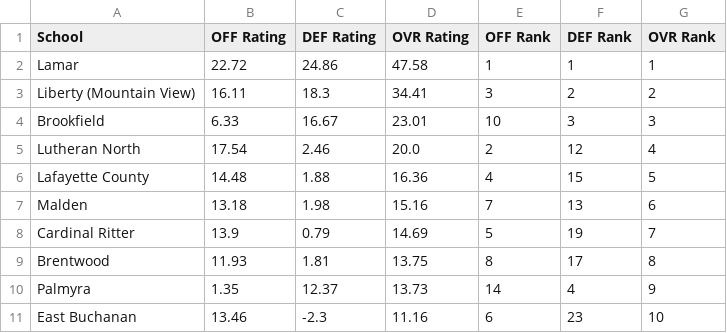
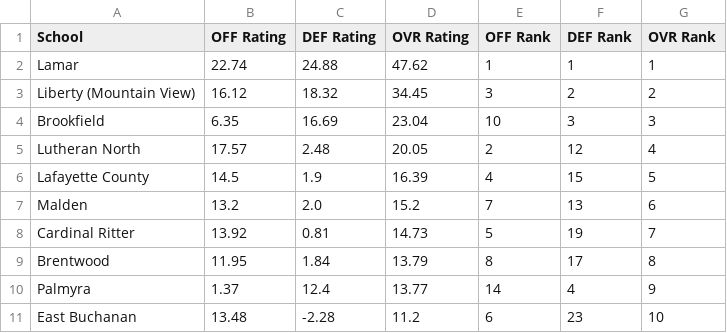
Before and after one commit to AllMOSports/football-ratings-2015, a CSV file: football_rankings_2015_class2.csv, drawn as a sheet; only a part is shown; the diff covers the shown part only.

```diff
--- a/football_rankings_2015_class2.csv
+++ b/football_rankings_2015_class2.csv
@@ -1,11 +1,11 @@
 School,OFF Rating,DEF Rating,OVR Rating,OFF Rank,DEF Rank,OVR Rank
-Lamar,22.72,24.86,47.58,1,1,1
-Liberty (Mountain View),16.11,18.3,34.41,3,2,2
-Brookfield,6.33,16.67,23.01,10,3,3
-Lutheran North,17.54,2.46,20.0,2,12,4
-Lafayette County,14.48,1.88,16.36,4,15,5
-Malden,13.18,1.98,15.16,7,13,6
-Cardinal Ritter,13.9,0.79,14.69,5,19,7
-Brentwood,11.93,1.81,13.75,8,17,8
-Palmyra,1.35,12.37,13.73,14,4,9
-East Buchanan,13.46,-2.3,11.16,6,23,10
+Lamar,22.74,24.88,47.62,1,1,1
+Liberty (Mountain View),16.12,18.32,34.45,3,2,2
+Brookfield,6.35,16.69,23.04,10,3,3
+Lutheran North,17.57,2.48,20.05,2,12,4
+Lafayette County,14.5,1.9,16.39,4,15,5
+Malden,13.2,2.0,15.2,7,13,6
+Cardinal Ritter,13.92,0.81,14.73,5,19,7
+Brentwood,11.95,1.84,13.79,8,17,8
+Palmyra,1.37,12.4,13.77,14,4,9
+East Buchanan,13.48,-2.28,11.2,6,23,10
```
Also changed, not shown: 152 edited cells elsewhere in this file, football_rankings_2015_all.csv, football_rankings_2015_class4.csv, 12 other files.
